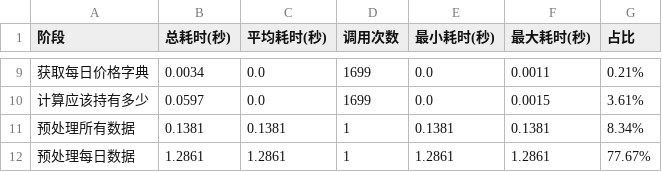
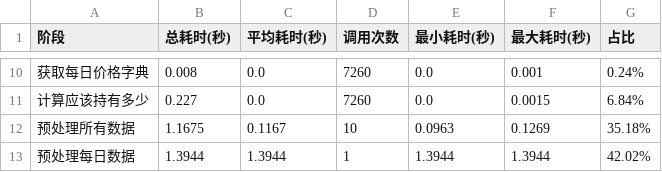
Before and after one commit to ZGarry/kezhuanzhai-back, a CSV file: results/performance_summary.csv, drawn as a sheet; only a part is shown, gaps mark what is left out; the diff covers the shown part only.

```diff
--- a/results/performance_summary.csv
+++ b/results/performance_summary.csv
@@ -9,4 +10,4 @@
-获取每日价格字典,0.0034,0.0,1699,0.0,0.0011,0.21%
-计算应该持有多少,0.0597,0.0,1699,0.0,0.0015,3.61%
-预处理所有数据,0.1381,0.1381,1,0.1381,0.1381,8.34%
-预处理每日数据,1.2861,1.2861,1,1.2861,1.2861,77.67%
+获取每日价格字典,0.008,0.0,7260,0.0,0.001,0.24%
+计算应该持有多少,0.227,0.0,7260,0.0,0.0015,6.84%
+预处理所有数据,1.1675,0.1167,10,0.0963,0.1269,35.18%
+预处理每日数据,1.3944,1.3944,1,1.3944,1.3944,42.02%
```
Also changed, not shown: 1 added row and 29 edited cells elsewhere in this file, results/custom/daily_report.csv, 50 other files.
